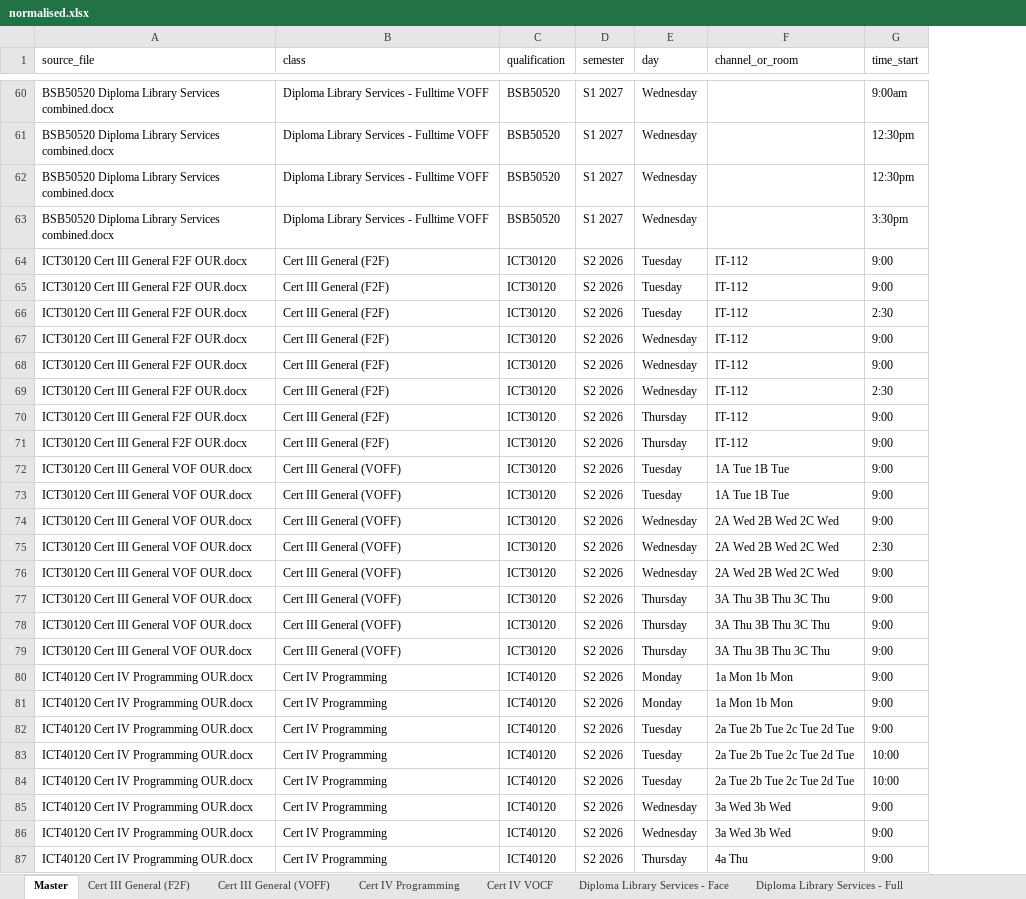
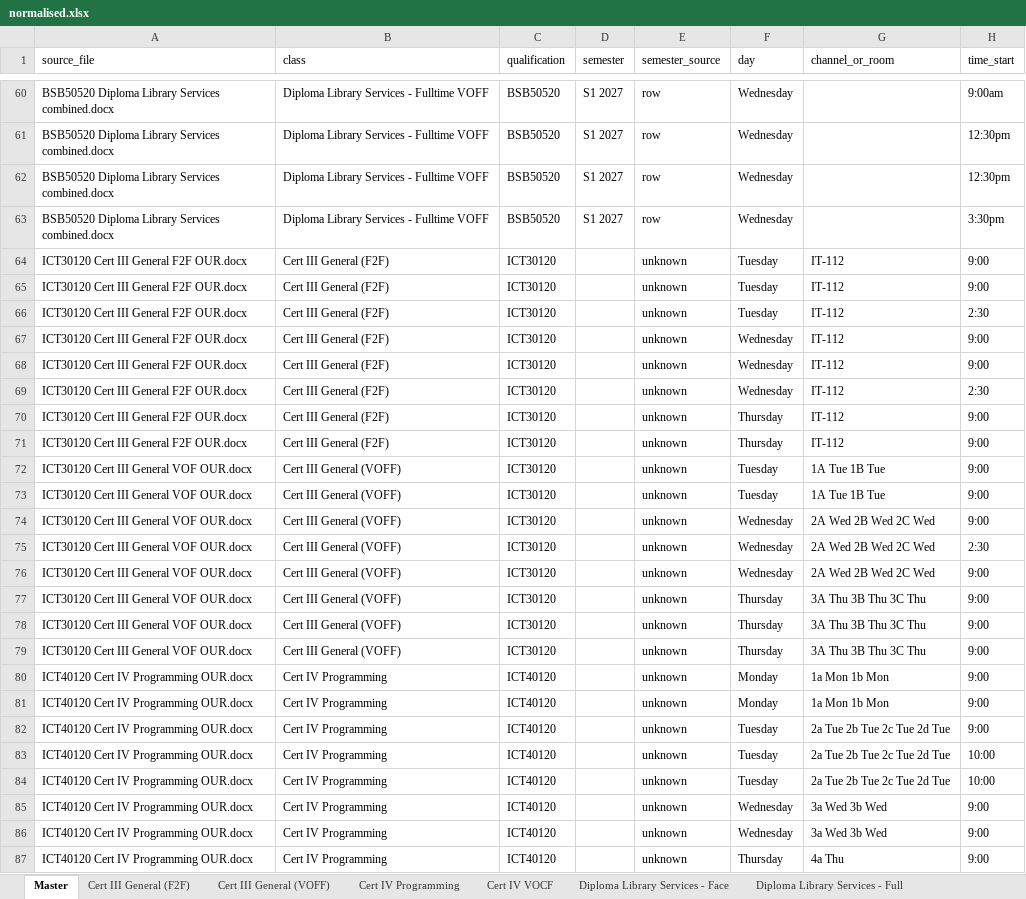
Before and after one commit to Jagustin1929/timetable, an Excel workbook: output/normalised.xlsx, sheet Master, drawn as a sheet; only a part is shown, gaps mark what is left out; values as stored, in another font and other column widths than the file's, no borders; the diff names each change by its address in the sheet, - before the commit and + after, or states it on an @@ line.

Commit message:
Fix documents being dropped when building a non-2026 semester
Agent 1 stamped a hardcoded "S2 2026" on every row of any document that did
not state its own semester. Only the combined Diploma states a semester (in
its Day cells), so the other documents were all labelled S2 2026 regardless
of their actual content. Agent 2 then filtered with strict equality, so
building any other semester silently discarded those documents entirely --
and every teacher who only appeared in them.

For a 2027 file set this dropped 3 of 5 documents and reduced the teacher
count from 15 to 6.

Agent 1:
- Remove the hardcoded semester default.
- Infer a document-level semester from the filename/headings ("FTS1 2027" ->
  "S1 2027"), stripping qualification codes first so ICT40120/BSB50520 digits
  are not misread as years.
- Record provenance in a new semester_source column (row/carried/inferred/
  assumed/unknown) and report rows with no stated semester.
- Add --assume-semester for pinning undated documents explicitly.
- Locate table columns by header text rather than fixed position, and stop
  truncating rows to six columns -- a document with an extra column silently
  lost its Teacher column.

Agent 2:
- Include rows with no stated semester in the target semester (they are
  undated, not another semester), logged as SEMESTER-ASSUMED. Only exclude
  rows naming a different semester, logged as SEMESTER-EXCLUDED.

Web app / prototype:
- Show which documents state no semester on the semester-picker page.
- Derive the source-document list from the normalised master instead of a
  hardcoded 2026 list that went stale with new files.

Verified: S2 2026 workload output is byte-identical to before the change;
the simulated 2027 set now contributes all 5 documents (58 rows, 10 teachers)
where it previously contributed 1 (19 rows, 6 teachers).

Co-authored-by: Jagustin1929 <199307996+Jagustin1929@users.noreply.github.com>

```diff
--- a/output/normalised.xlsx (sheet Master)
+++ b/output/normalised.xlsx (sheet Master)
+column E (semester_source), rows 60-87: row | row | row | row | unknown | unknown | unknown | unknown | unknown | unknown | unknown | unknown | unknown | unknown | unknown | unknown | unknown | unknown | unknown | unknown | unknown | unknown | unknown | unknown | unknown | unknown | unknown | unknown
-D64:D87 (semester): S2 2026
+D64:D87 (semester): (empty)
```
Also changed, not shown: sheet Cert III General (F2F), sheet Cert III General (VOFF), sheet Cert IV Programming, sheet Diploma Library Services - PTE, sheet Cert IV VOCF, sheet Diploma Library Services - Face, 2 more sheets, output/teacher_timetables_S2_2026.xlsx, 8 other files.
